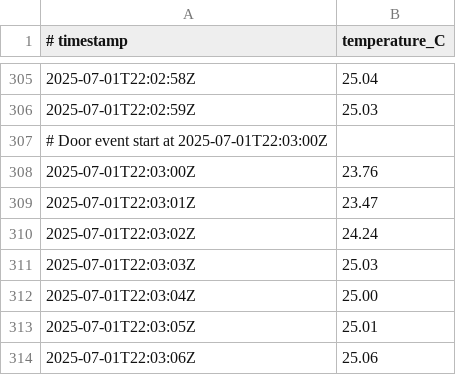
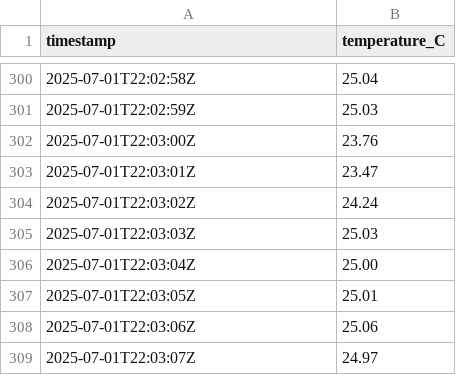
Before and after one commit to SumathiD20/Thermal_Privacy-Preserving_datacenter, a CSV file: temp_reading.csv, drawn as a sheet; only a part is shown, gaps mark what is left out; the shorter side is filled out with more unchanged rows; the diff covers the shown part only.

```diff
--- a/temp_reading.csv
+++ b/temp_reading.csv
@@ -1 +1 @@
-# timestamp,temperature_C
+timestamp,temperature_C
@@ -306,3 +301,2 @@
 2025-07-01T22:02:59Z,25.03
-# Door event start at 2025-07-01T22:03:00Z
 2025-07-01T22:03:00Z,23.76
```
Also changed, not shown: 5 removed rows elsewhere in this file, 8 other files.
